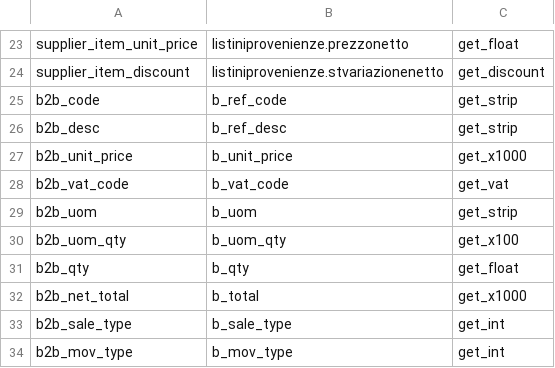
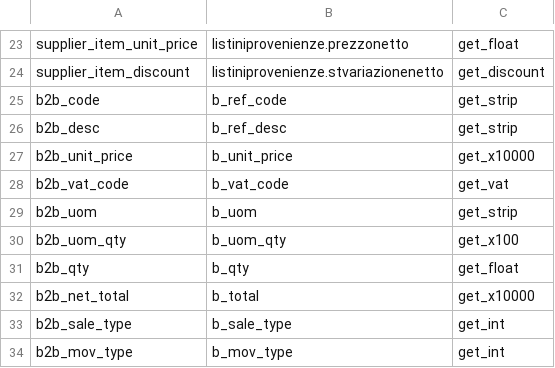
Before and after one commit to nomed/ebetl, a CSV file: archive/input/filconad/mappers/filconad_bor_target.csv, drawn as a sheet; only a part is shown, gaps mark what is left out.

```diff
--- a/archive/input/filconad/mappers/filconad_bor_target.csv
+++ b/archive/input/filconad/mappers/filconad_bor_target.csv
@@ -26,3 +26,3 @@ b2b_code,b_ref_code,get_strip
 b2b_desc,b_ref_desc,get_strip
-b2b_unit_price,b_unit_price,get_x1000
+b2b_unit_price,b_unit_price,get_x10000
 b2b_vat_code,b_vat_code,get_vat
@@ -31,3 +31,3 @@ b2b_uom_qty,b_uom_qty,get_x100
 b2b_qty,b_qty,get_float
-b2b_net_total,b_total,get_x1000
+b2b_net_total,b_total,get_x10000
 b2b_sale_type,b_sale_type,get_int
```
Also changed, not shown: archive/input/filconad/mappers/filconad_big_target.csv, 14 other files.
